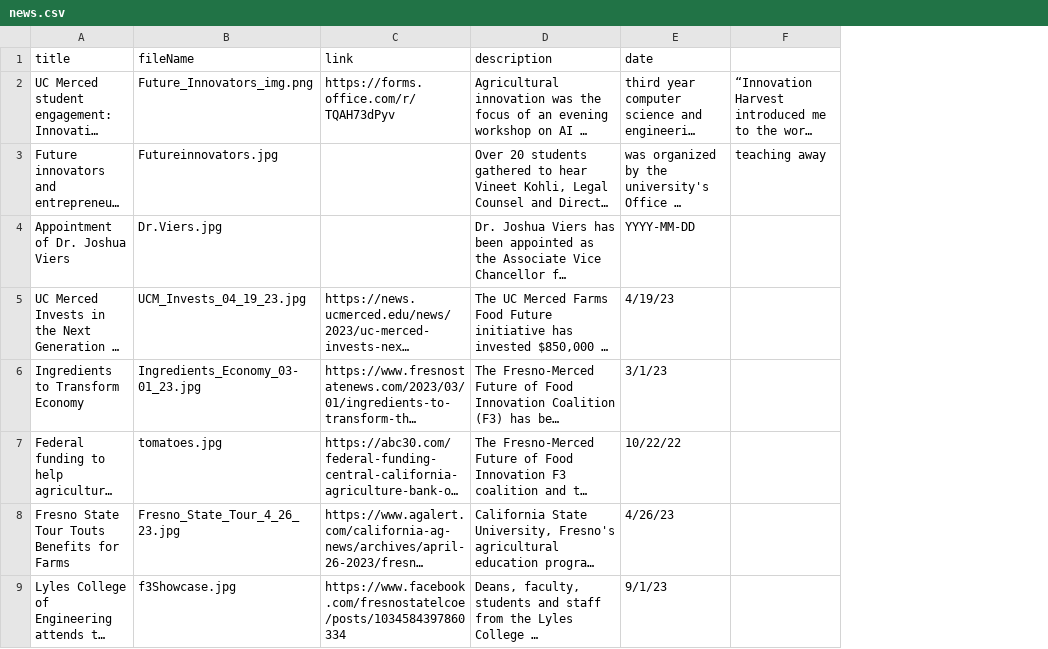
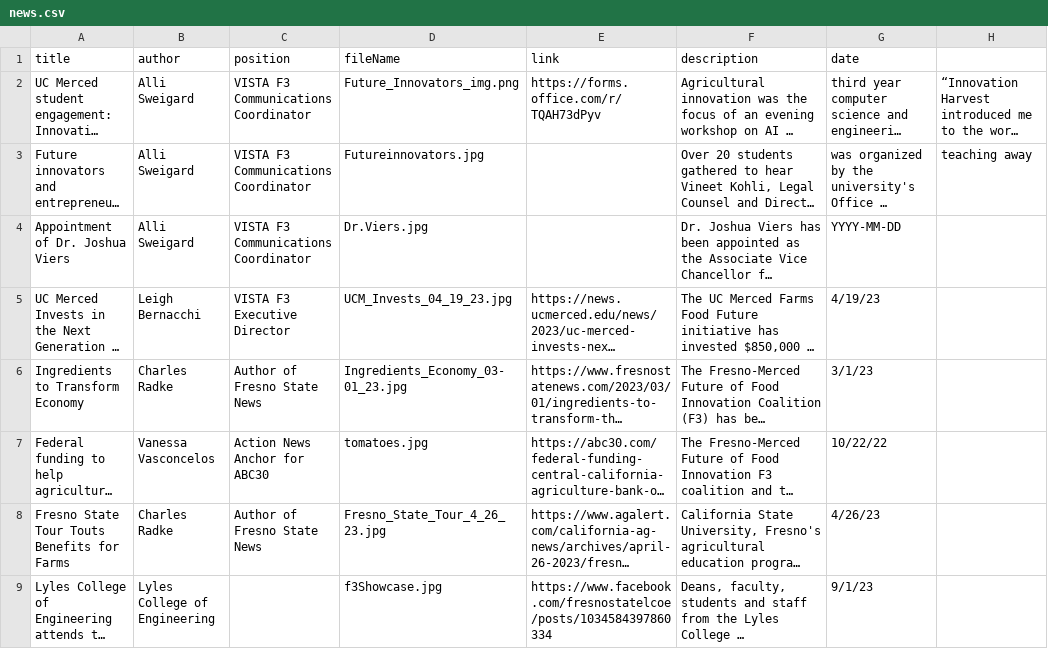
Before and after one commit to citris-ucmerced/F3, a CSV file: src/assets/sheets/news.csv, drawn as a sheet; only a part is shown; long unchanged cells end in …; the diff names each change by its address in the sheet, - before the commit and + after, or states it on an @@ line.

Commit message:
Added author and position on News page

```diff
--- a/src/assets/sheets/news.csv
+++ b/src/assets/sheets/news.csv
+column B (author), rows 2-9: Alli Sweigard | Alli Sweigard | Alli Sweigard | Leigh Bernacchi | Charles Radke | Vanessa Vasconcelos | Charles Radke | Lyles College of Engineering
+column C (position), rows 2-8: VISTA F3 Communications Coordinator | VISTA F3 Communications Coordinator | VISTA F3 Communications Coordinator | VISTA F3 Executive Director | Author of Fresno State News | Action News Anchor for ABC30 | Author of Fresno State News
```
Also changed, not shown: 3 other files.
